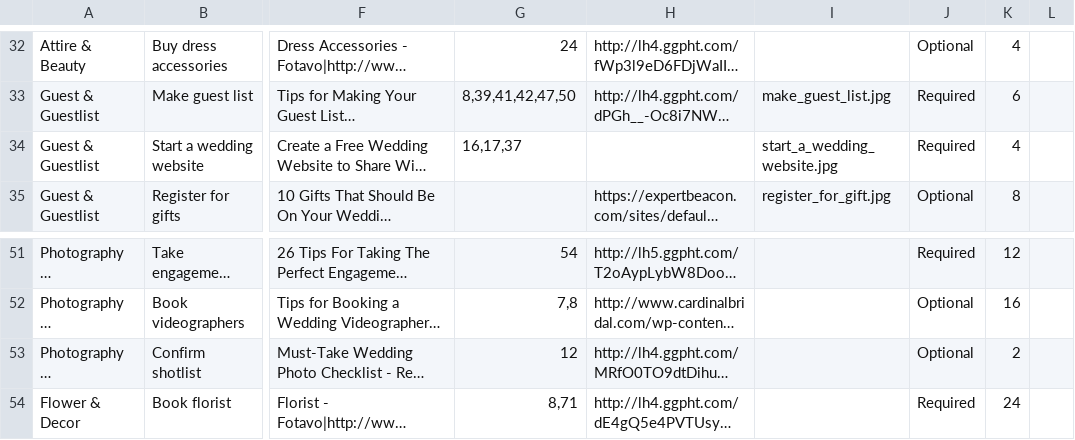
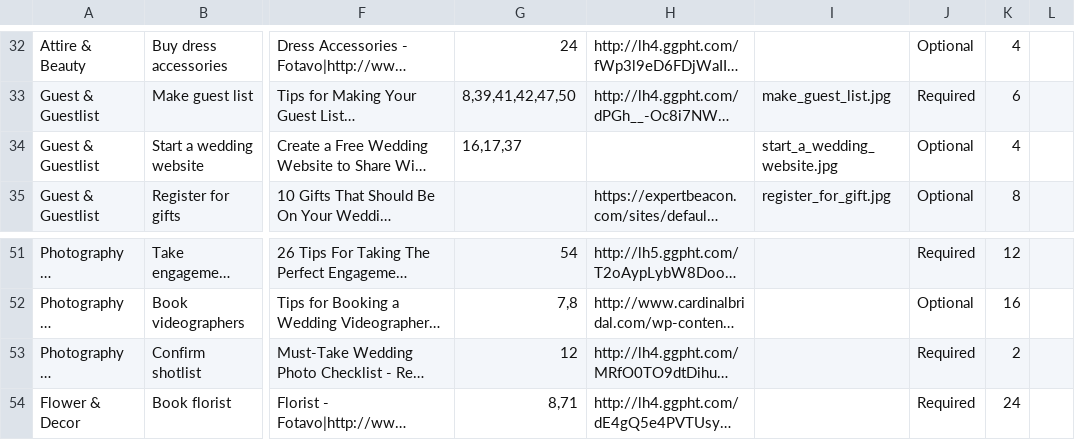
Before and after one commit to zetongli/ladymarry-flask, a CSV file: ladymarry/data/task_data.csv, drawn as a sheet; only a part is shown, gaps mark what is left out; long unchanged cells end in …; the diff names each change by its address in the sheet, - before the commit and + after, or states it on an @@ line.

Commit message:
Category update.

```diff
--- a/ladymarry/data/task_data.csv
+++ b/ladymarry/data/task_data.csv
-J34: Required
+J34: Optional
-J53: Optional
+J53: Required
```
